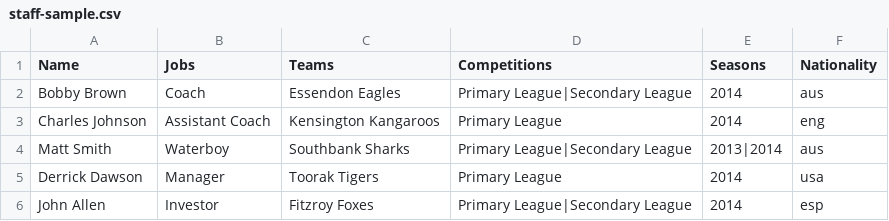
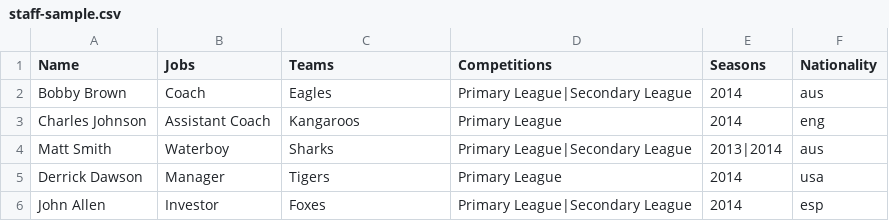
Before and after one commit to ThemeBoy/SportsPress, a CSV file: dummy-data/staff-sample.csv, drawn as a sheet.

```diff
--- a/dummy-data/staff-sample.csv
+++ b/dummy-data/staff-sample.csv
@@ -1,6 +1,6 @@
 Name,Jobs,Teams,Competitions,Seasons,Nationality
-Bobby Brown,Coach,Essendon Eagles,Primary League|Secondary League,2014,aus
-Charles Johnson,Assistant Coach,Kensington Kangaroos,Primary League,2014,eng
-Matt Smith,Waterboy,Southbank Sharks,Primary League|Secondary League,2013|2014,aus
-Derrick Dawson,Manager,Toorak Tigers,Primary League,2014,usa
-John Allen,Investor,Fitzroy Foxes,Primary League|Secondary League,2014,esp
+Bobby Brown,Coach,Eagles,Primary League|Secondary League,2014,aus
+Charles Johnson,Assistant Coach,Kangaroos,Primary League,2014,eng
+Matt Smith,Waterboy,Sharks,Primary League|Secondary League,2013|2014,aus
+Derrick Dawson,Manager,Tigers,Primary League,2014,usa
+John Allen,Investor,Foxes,Primary League|Secondary League,2014,esp
```
Also changed, not shown: dummy-data/events-sample.csv, dummy-data/players-sample.csv, 1 other file.
